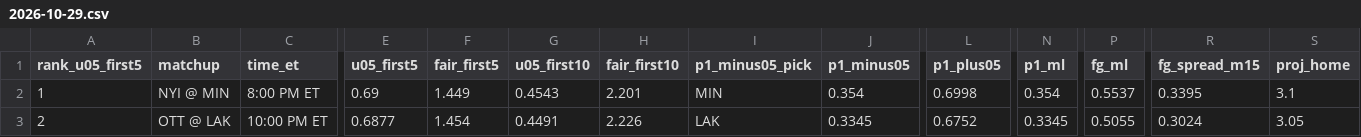
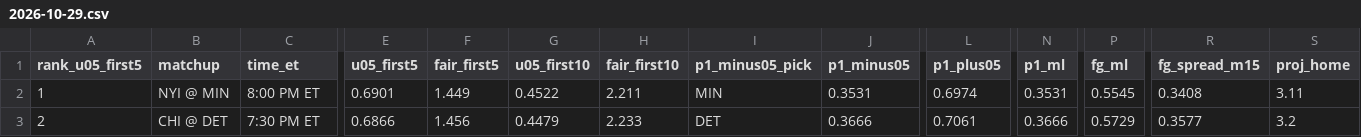
Before and after one commit to Moneyg604/nhl-early-goal, a CSV file: docs/days/2026-10-29.csv, drawn as a sheet; only a part is shown, gaps mark what is left out; the diff covers the shown part only; the diff names each change by its address in the sheet, - before the commit and + after, or states it on an @@ line.

```diff
--- a/docs/days/2026-10-29.csv
+++ b/docs/days/2026-10-29.csv
-E2 (u05_first5): 0.69
+E2 (u05_first5): 0.6901
-G2 (u05_first10): 0.4543
+G2 (u05_first10): 0.4522
-H2 (fair_first10): 2.201
+H2 (fair_first10): 2.211
-J2 (p1_minus05): 0.354
+J2 (p1_minus05): 0.3531
-L2 (p1_plus05): 0.6998
+L2 (p1_plus05): 0.6974
-N2 (p1_ml): 0.354
+N2 (p1_ml): 0.3531
-P2 (fg_ml): 0.5537
+P2 (fg_ml): 0.5545
-R2 (fg_spread_m15): 0.3395
+R2 (fg_spread_m15): 0.3408
-S2 (proj_home): 3.1
+S2 (proj_home): 3.11
-B3 (matchup): OTT @ LAK
+B3 (matchup): CHI @ DET
-C3 (time_et): 10:00 PM ET
+C3 (time_et): 7:30 PM ET
-E3 (u05_first5): 0.6877
+E3 (u05_first5): 0.6866
-F3 (fair_first5): 1.454
+F3 (fair_first5): 1.456
-G3 (u05_first10): 0.4491
+G3 (u05_first10): 0.4479
-H3 (fair_first10): 2.226
+H3 (fair_first10): 2.233
-I3 (p1_minus05_pick): LAK
+I3 (p1_minus05_pick): DET
-J3 (p1_minus05): 0.3345
+J3 (p1_minus05): 0.3666
-L3 (p1_plus05): 0.6752
+L3 (p1_plus05): 0.7061
-N3 (p1_ml): 0.3345
+N3 (p1_ml): 0.3666
-P3 (fg_ml): 0.5055
+P3 (fg_ml): 0.5729
-R3 (fg_spread_m15): 0.3024
+R3 (fg_spread_m15): 0.3577
-S3 (proj_home): 3.05
+S3 (proj_home): 3.2
```
Also changed, not shown: 134 edited cells elsewhere in this file, docs/days/2026-10-28.csv, docs/days/2026-10-30.csv, 47 other files.
